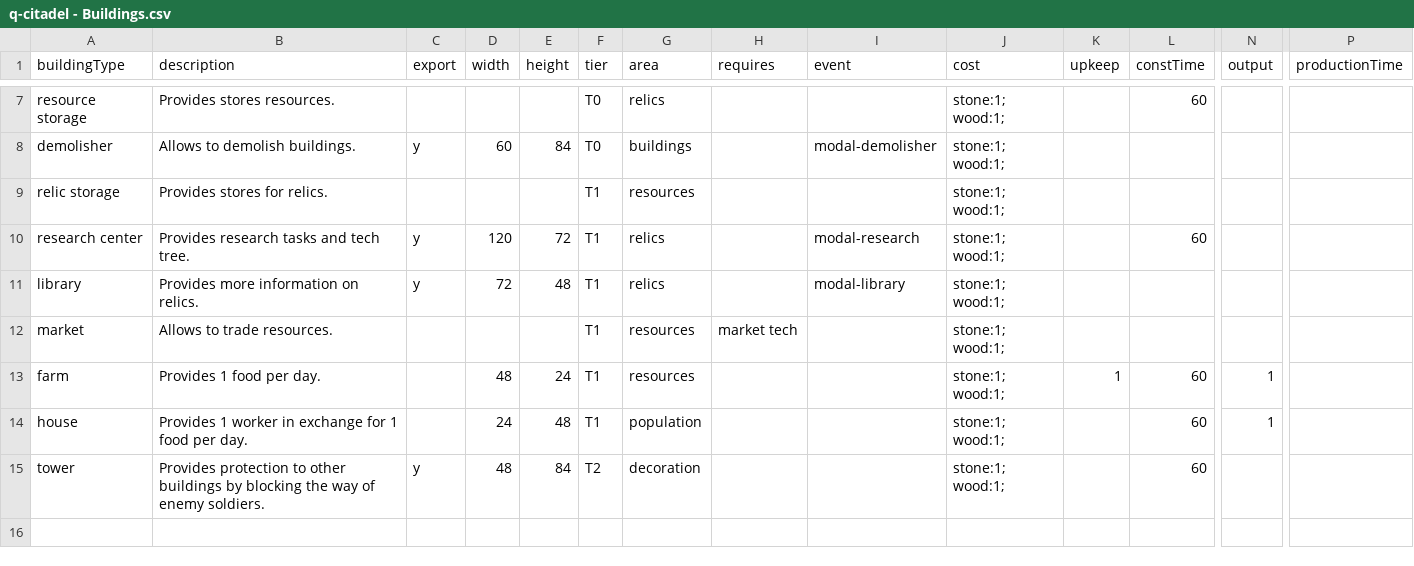
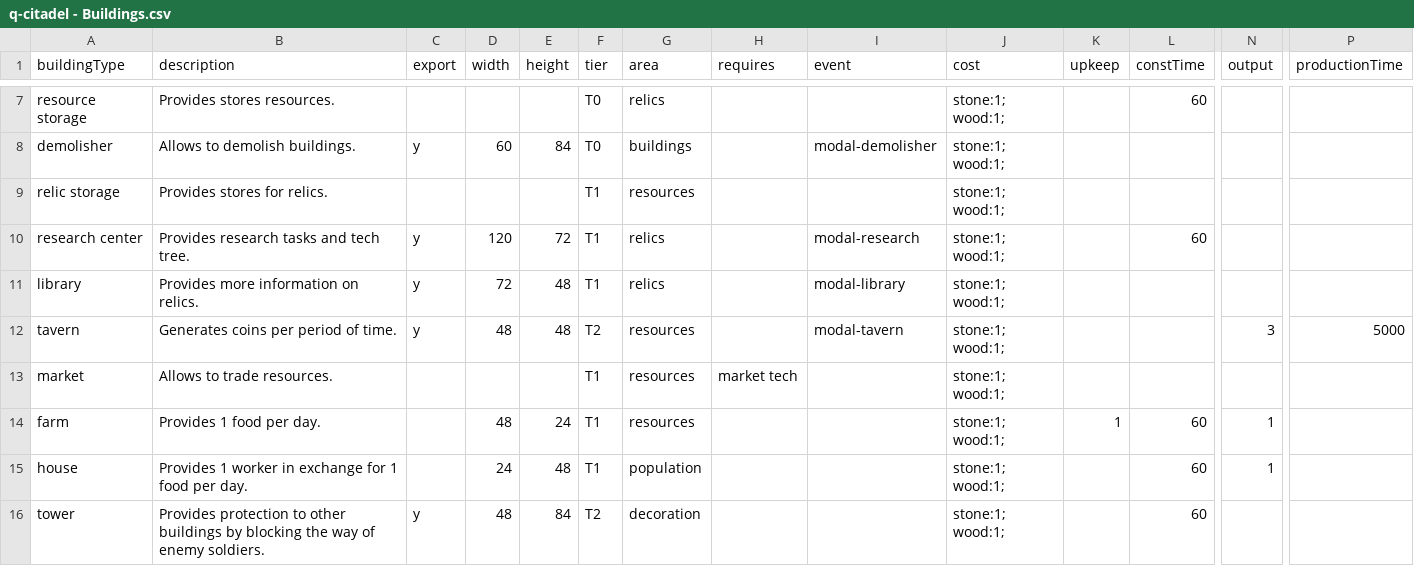
Before and after one commit to ormach/quantum-citadel, a CSV file: 04-DATA/q-citadel - Buildings.csv, drawn as a sheet; only a part is shown, gaps mark what is left out; rows hold the shown columns only; the diff names each change by its address in the sheet, - before the commit and + after, or states it on an @@ line.

```diff
--- a/04-DATA/q-citadel - Buildings.csv
+++ b/04-DATA/q-citadel - Buildings.csv
+row 12: tavern | Generates coins per period of time. | y | 48 | 48 | T2 | resources |  | modal-tavern | stone:1; wood:1; |  |  | 3 | 5000
```
Also changed, not shown: 33 other files.
